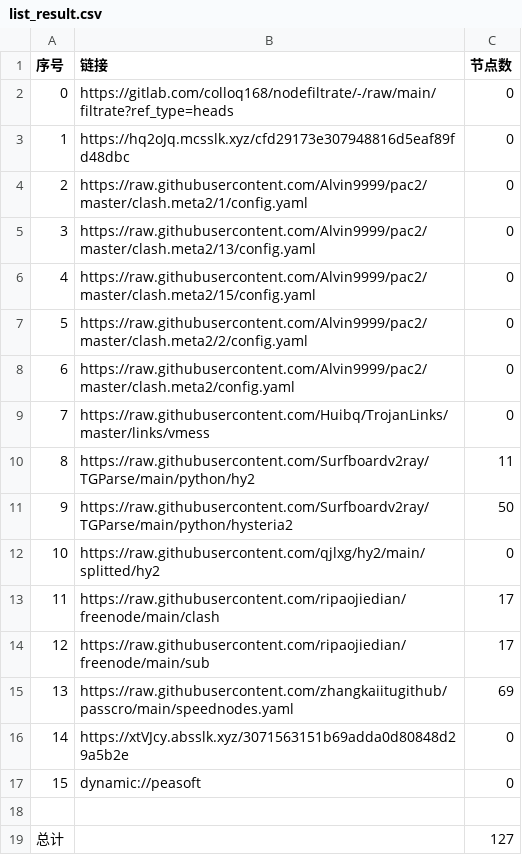
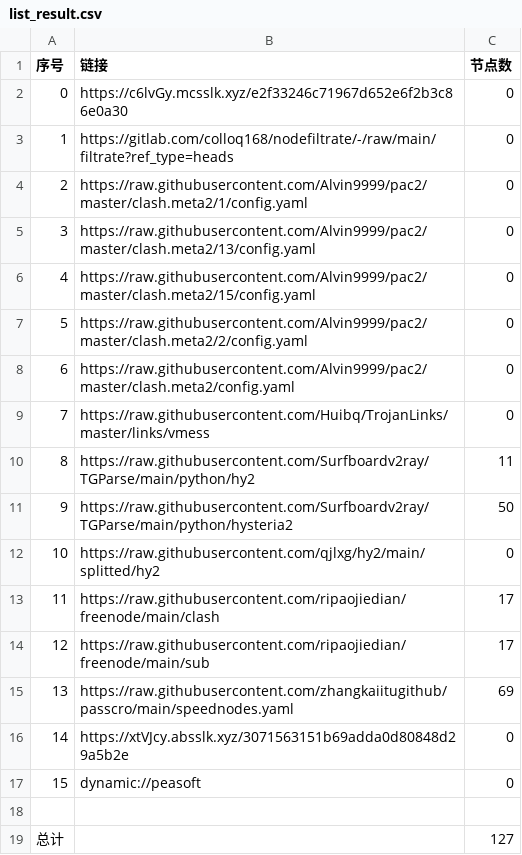
Before and after one commit to ileesen/AutoMergePublicNodes, a CSV file: list_result.csv, drawn as a sheet.

```diff
--- a/list_result.csv
+++ b/list_result.csv
@@ -1,4 +1,4 @@
 序号,链接,节点数
-0,https://gitlab.com/colloq168/nodefiltrate/-/raw/main/filtrate?ref_type=heads,0
-1,https://hq2oJq.mcsslk.xyz/cfd29173e307948816d5eaf89fd48dbc,0
+0,https://c6lvGy.mcsslk.xyz/e2f33246c71967d652e6f2b3c86e0a30,0
+1,https://gitlab.com/colloq168/nodefiltrate/-/raw/main/filtrate?ref_type=heads,0
 2,https://raw.githubusercontent.com/Alvin9999/pac2/master/clash.meta2/1/config.yaml,0
```
Also changed, not shown: 3 other files.
